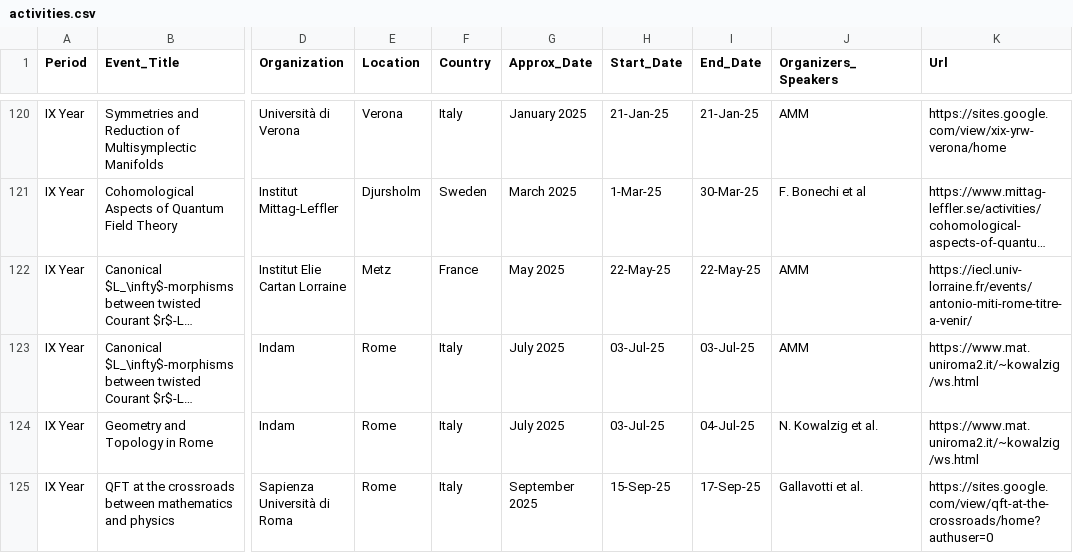
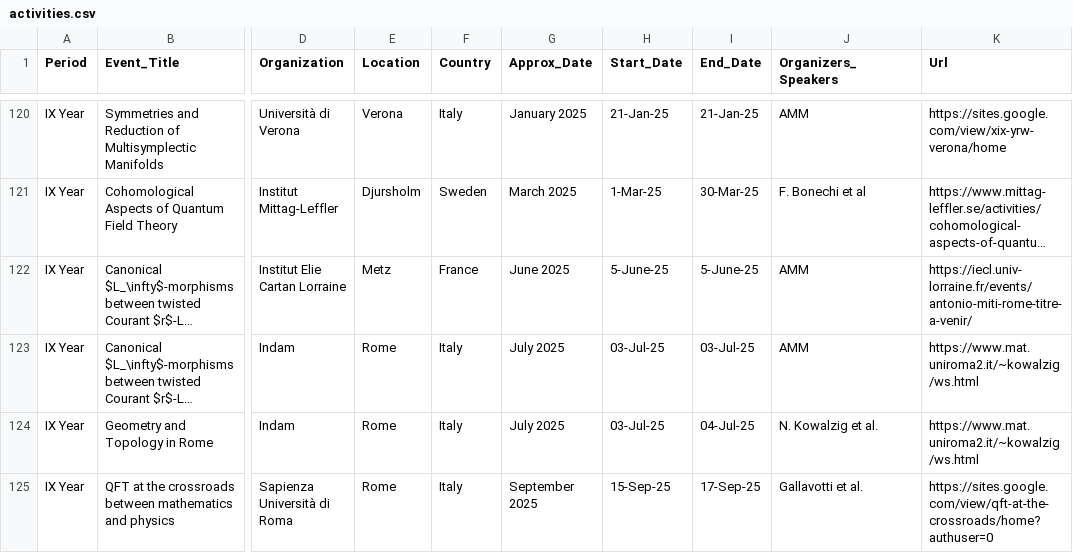
Before and after one commit to MasterToninus/MasterToninus.github.io, a CSV file: data/activities.csv, drawn as a sheet; only a part is shown, gaps mark what is left out; long unchanged cells end in …; the diff names each change by its address in the sheet, - before the commit and + after, or states it on an @@ line.

```diff
--- a/data/activities.csv
+++ b/data/activities.csv
-G122 (Approx_Date): May 2025
+G122 (Approx_Date): June 2025
-H122 (Start_Date): 22-May-25
+H122 (Start_Date): 5-June-25
-I122 (End_Date): 22-May-25
+I122 (End_Date): 5-June-25
```
Also changed, not shown: 3 other files.
